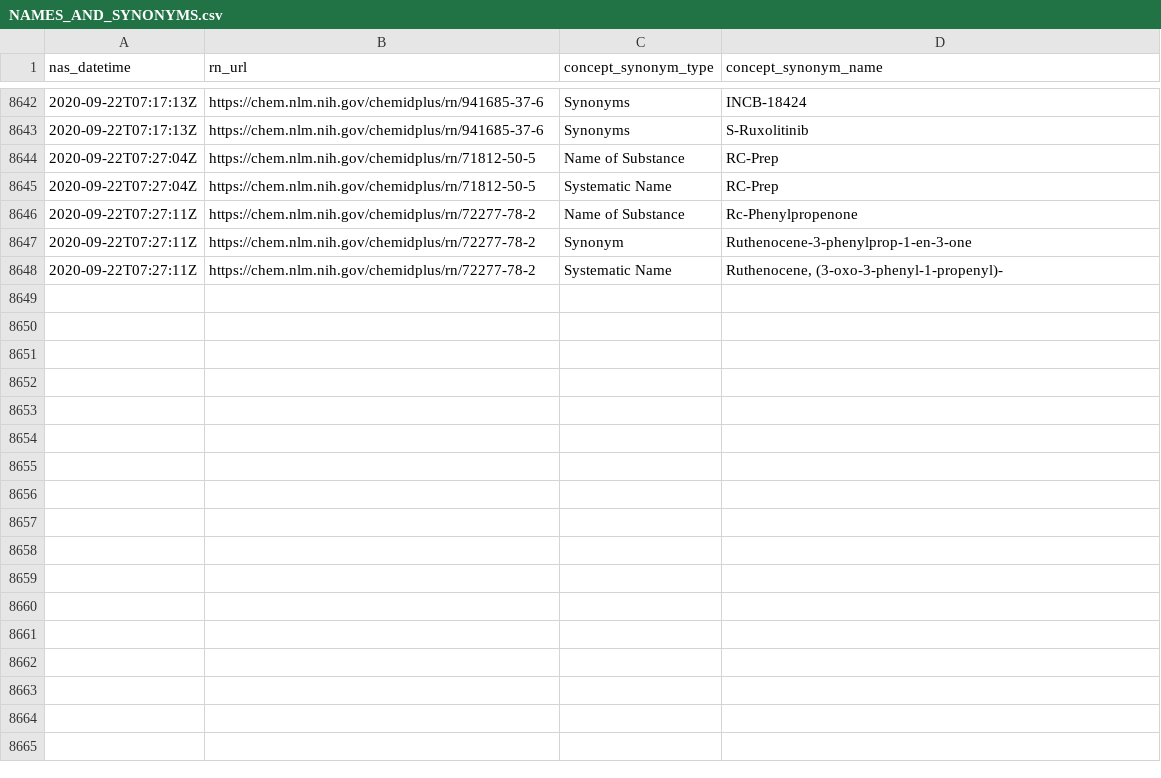
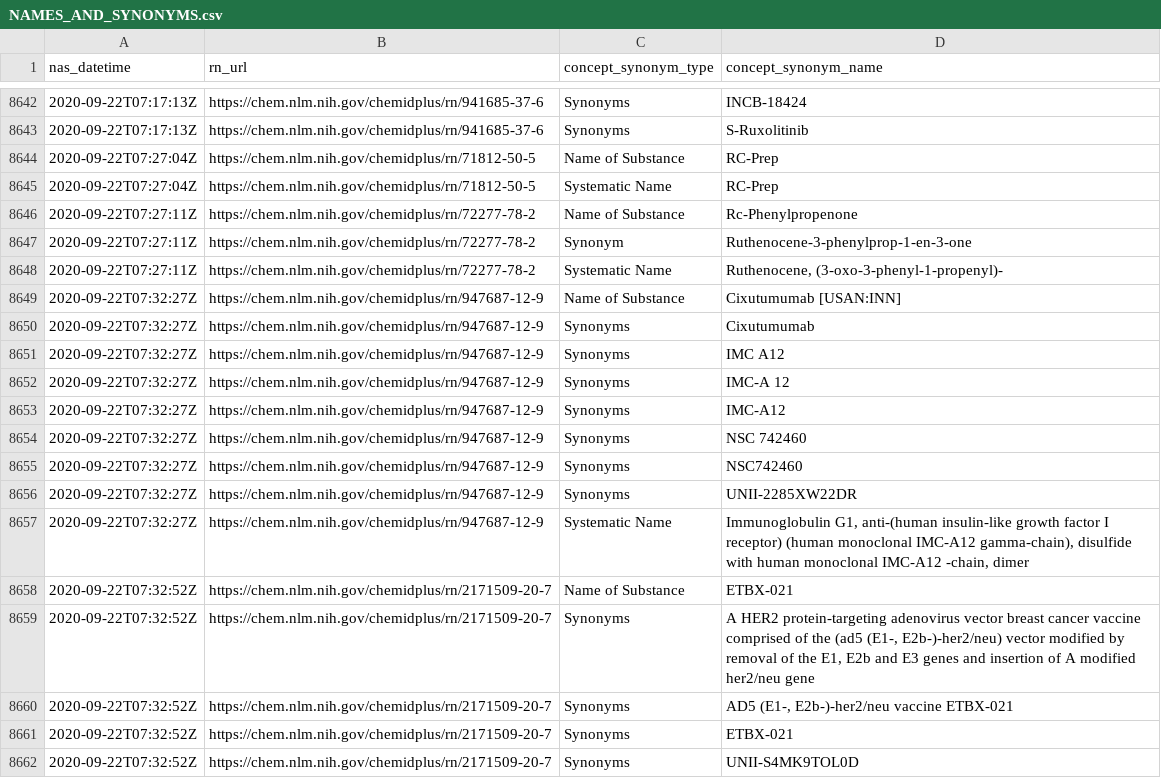
Before and after one commit to meerapatelmd/chemidplusSearchData, a CSV file: data-raw/NAMES_AND_SYNONYMS.csv, drawn as a sheet; only a part is shown, gaps mark what is left out.

Commit message:
automated data refresh

```diff
--- a/data-raw/NAMES_AND_SYNONYMS.csv
+++ b/data-raw/NAMES_AND_SYNONYMS.csv
@@ -8648 +8648,15 @@ nas_datetime,rn_url,concept_synonym_type,concept_synonym_name
 2020-09-22T07:27:11Z,https://chem.nlm.nih.gov/chemidplus/rn/72277-78-2,Systematic Name,"Ruthenocene, (3-oxo-3-phenyl-1-propenyl)-"
+2020-09-22T07:32:27Z,https://chem.nlm.nih.gov/chemidplus/rn/947687-12-9,Name of Substance,Cixutumumab [USAN:INN]
+2020-09-22T07:32:27Z,https://chem.nlm.nih.gov/chemidplus/rn/947687-12-9,Synonyms,Cixutumumab
+2020-09-22T07:32:27Z,https://chem.nlm.nih.gov/chemidplus/rn/947687-12-9,Synonyms,IMC A12
+2020-09-22T07:32:27Z,https://chem.nlm.nih.gov/chemidplus/rn/947687-12-9,Synonyms,IMC-A 12
+2020-09-22T07:32:27Z,https://chem.nlm.nih.gov/chemidplus/rn/947687-12-9,Synonyms,IMC-A12
+2020-09-22T07:32:27Z,https://chem.nlm.nih.gov/chemidplus/rn/947687-12-9,Synonyms,NSC 742460
+2020-09-22T07:32:27Z,https://chem.nlm.nih.gov/chemidplus/rn/947687-12-9,Synonyms,NSC742460
+2020-09-22T07:32:27Z,https://chem.nlm.nih.gov/chemidplus/rn/947687-12-9,Synonyms,UNII-2285XW22DR
+2020-09-22T07:32:27Z,https://chem.nlm.nih.gov/chemidplus/rn/947687-12-9,Systematic Name,"Immunoglobulin G1, anti-(human insulin-like growth factor I receptor) (human monoclonal IMC-A12 gamma-chain), disulfide with human monoclonal IMC-A12 -chain, dimer"
+2020-09-22T07:32:52Z,https://chem.nlm.nih.gov/chemidplus/rn/2171509-20-7,Name of Substance,ETBX-021
+2020-09-22T07:32:52Z,https://chem.nlm.nih.gov/chemidplus/rn/2171509-20-7,Synonyms,"A HER2 protein-targeting adenovirus vector breast cancer vaccine comprised of the (ad5 (E1-, E2b-)-her2/neu) vector modified by removal of the E1, E2b and E3 genes and insertion of A modified her2/neu gene"
+2020-09-22T07:32:52Z,https://chem.nlm.nih.gov/chemidplus/rn/2171509-20-7,Synonyms,"AD5 (E1-, E2b-)-her2/neu vaccine ETBX-021"
+2020-09-22T07:32:52Z,https://chem.nlm.nih.gov/chemidplus/rn/2171509-20-7,Synonyms,ETBX-021
+2020-09-22T07:32:52Z,https://chem.nlm.nih.gov/chemidplus/rn/2171509-20-7,Synonyms,UNII-S4MK9TOL0D
```
Also changed, not shown: data-raw/CLASSIFICATION.csv, data-raw/REGISTRY_NUMBERS.csv, 17 other files.
